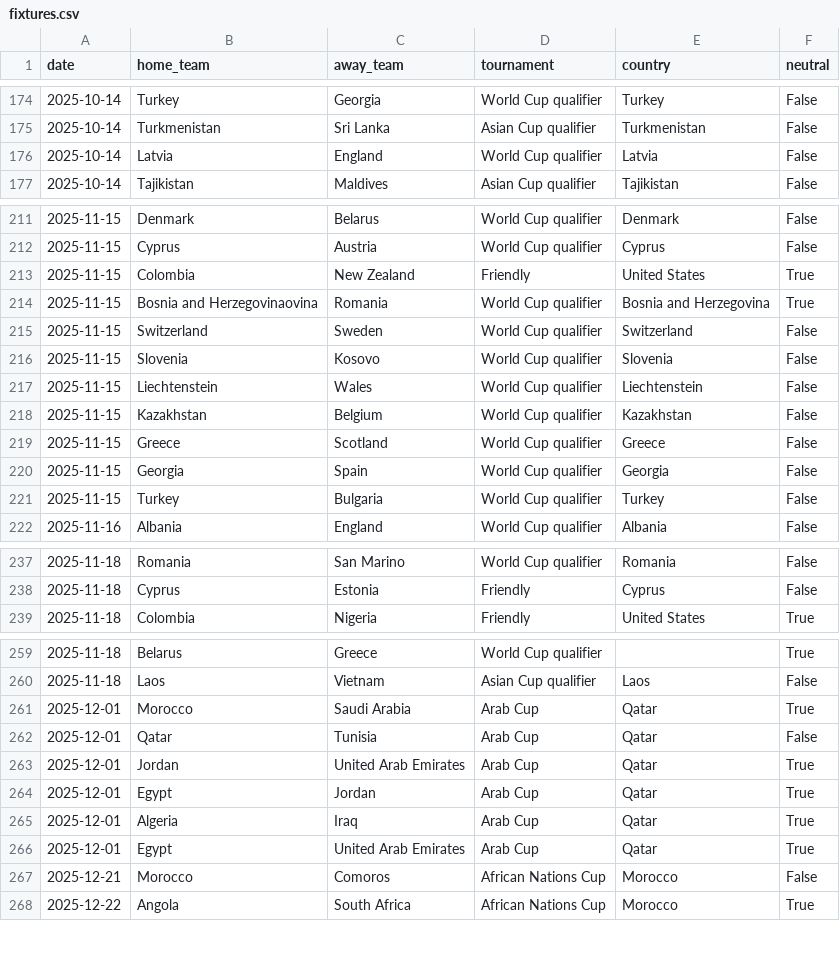
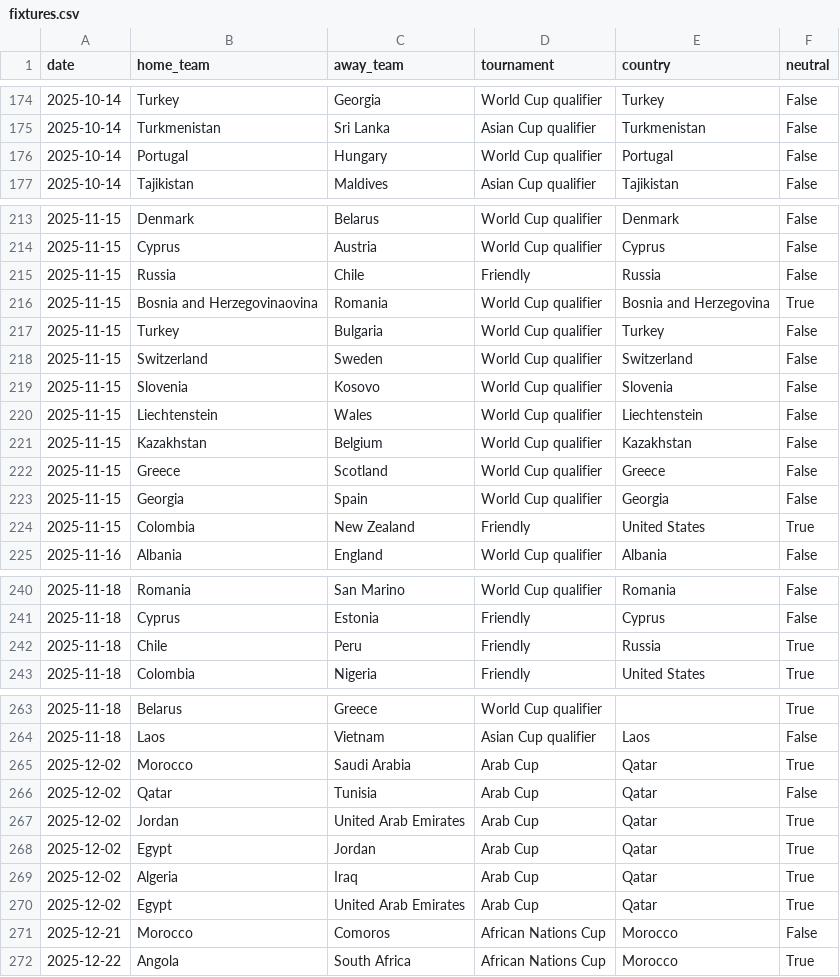
Before and after one commit to 16bravo/MatchOracle, a CSV file: data/source/fixtures.csv, drawn as a sheet; only a part is shown, gaps mark what is left out; the diff covers the shown part only.

```diff
--- a/data/source/fixtures.csv
+++ b/data/source/fixtures.csv
@@ -175,3 +175,3 @@ date,home_team,away_team,tournament,country,neutral
 2025-10-14,Turkmenistan,Sri Lanka,Asian Cup qualifier,Turkmenistan,False
-2025-10-14,Latvia,England,World Cup qualifier,Latvia,False
+2025-10-14,Portugal,Hungary,World Cup qualifier,Portugal,False
 2025-10-14,Tajikistan,Maldives,Asian Cup qualifier,Tajikistan,False
@@ -212,4 +214,5 @@ date,home_team,away_team,tournament,country,neutral
 2025-11-15,Cyprus,Austria,World Cup qualifier,Cyprus,False
-2025-11-15,Colombia,New Zealand,Friendly,United States,True
+2025-11-15,Russia,Chile,Friendly,Russia,False
 2025-11-15,Bosnia and Herzegovinaovina,Romania,World Cup qualifier,Bosnia and Herzegovina,True
+2025-11-15,Turkey,Bulgaria,World Cup qualifier,Turkey,False
 2025-11-15,Switzerland,Sweden,World Cup qualifier,Switzerland,False
@@ -220,3 +223,3 @@ date,home_team,away_team,tournament,country,neutral
 2025-11-15,Georgia,Spain,World Cup qualifier,Georgia,False
-2025-11-15,Turkey,Bulgaria,World Cup qualifier,Turkey,False
+2025-11-15,Colombia,New Zealand,Friendly,United States,True
 2025-11-16,Albania,England,World Cup qualifier,Albania,False
@@ -238,2 +241,3 @@ date,home_team,away_team,tournament,country,neutral
 2025-11-18,Cyprus,Estonia,Friendly,Cyprus,False
+2025-11-18,Chile,Peru,Friendly,Russia,True
 2025-11-18,Colombia,Nigeria,Friendly,United States,True
@@ -260,8 +264,8 @@ date,home_team,away_team,tournament,country,neutral
 2025-11-18,Laos,Vietnam,Asian Cup qualifier,Laos,False
-2025-12-01,Morocco,Saudi Arabia,Arab Cup,Qatar,True
-2025-12-01,Qatar,Tunisia,Arab Cup,Qatar,False
-2025-12-01,Jordan,United Arab Emirates,Arab Cup,Qatar,True
-2025-12-01,Egypt,Jordan,Arab Cup,Qatar,True
-2025-12-01,Algeria,Iraq,Arab Cup,Qatar,True
-2025-12-01,Egypt,United Arab Emirates,Arab Cup,Qatar,True
+2025-12-02,Morocco,Saudi Arabia,Arab Cup,Qatar,True
+2025-12-02,Qatar,Tunisia,Arab Cup,Qatar,False
+2025-12-02,Jordan,United Arab Emirates,Arab Cup,Qatar,True
+2025-12-02,Egypt,Jordan,Arab Cup,Qatar,True
+2025-12-02,Algeria,Iraq,Arab Cup,Qatar,True
+2025-12-02,Egypt,United Arab Emirates,Arab Cup,Qatar,True
 2025-12-21,Morocco,Comoros,African Nations Cup,Morocco,False
```
Also changed, not shown: 3 added rows, 1 removed row, 8 moved rows and 13 edited cells elsewhere in this file.
